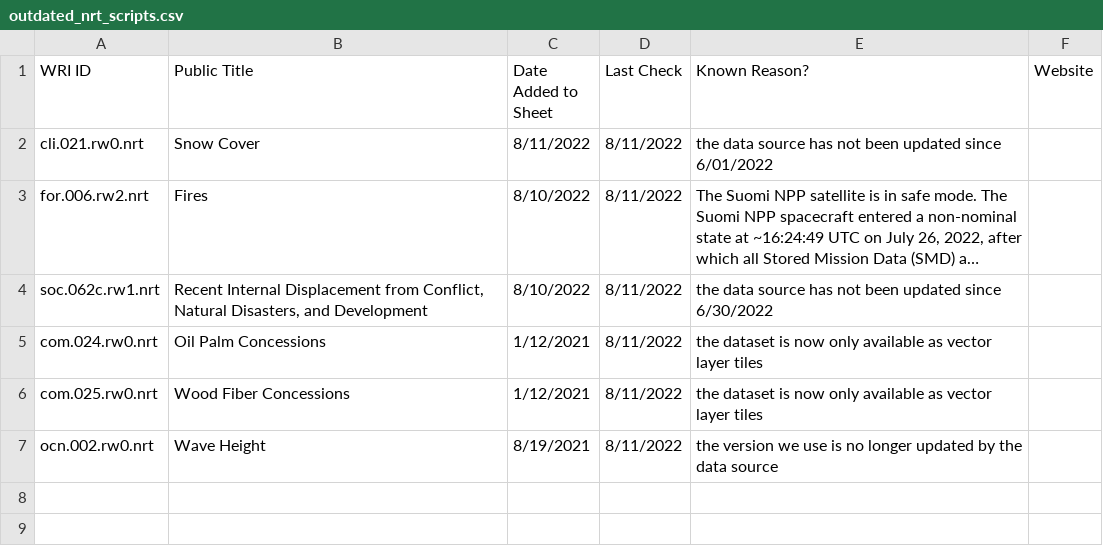
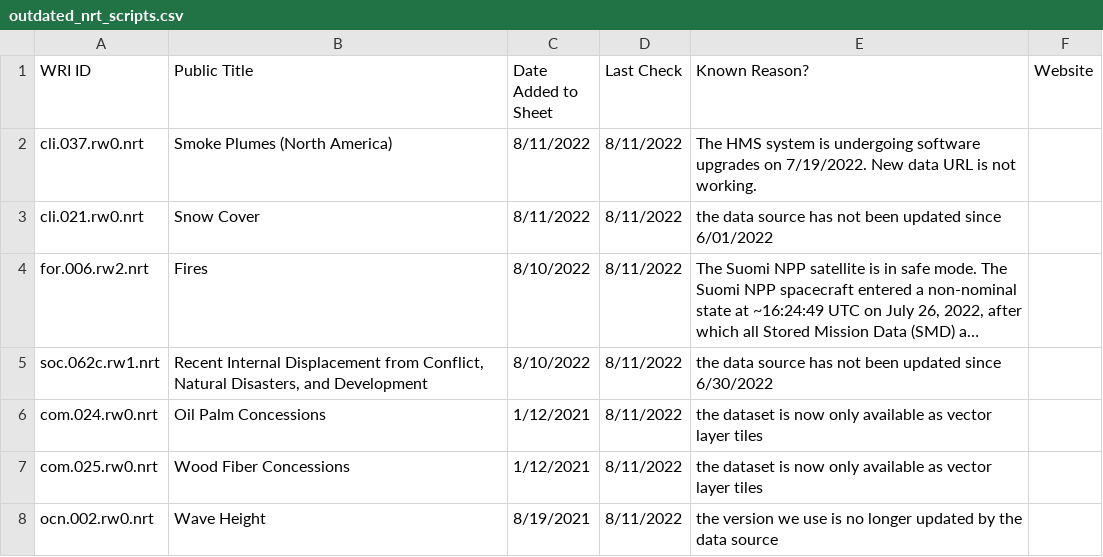
Before and after one commit to resource-watch/nrt-scripts, a CSV file: check_if_nrt_datasets_current/outdated_nrt_scripts.csv, drawn as a sheet; long unchanged cells end in …; the diff names each change by its address in the sheet, - before the commit and + after, or states it on an @@ line.

Commit message:
Update outdated_nrt_scripts.csv

```diff
--- a/check_if_nrt_datasets_current/outdated_nrt_scripts.csv
+++ b/check_if_nrt_datasets_current/outdated_nrt_scripts.csv
+row 2: cli.037.rw0.nrt | Smoke Plumes (North America) | 8/11/2022 | 8/11/2022 | The HMS system is undergoing software upgrades on 7/19/2022. New data URL is not working.
```
